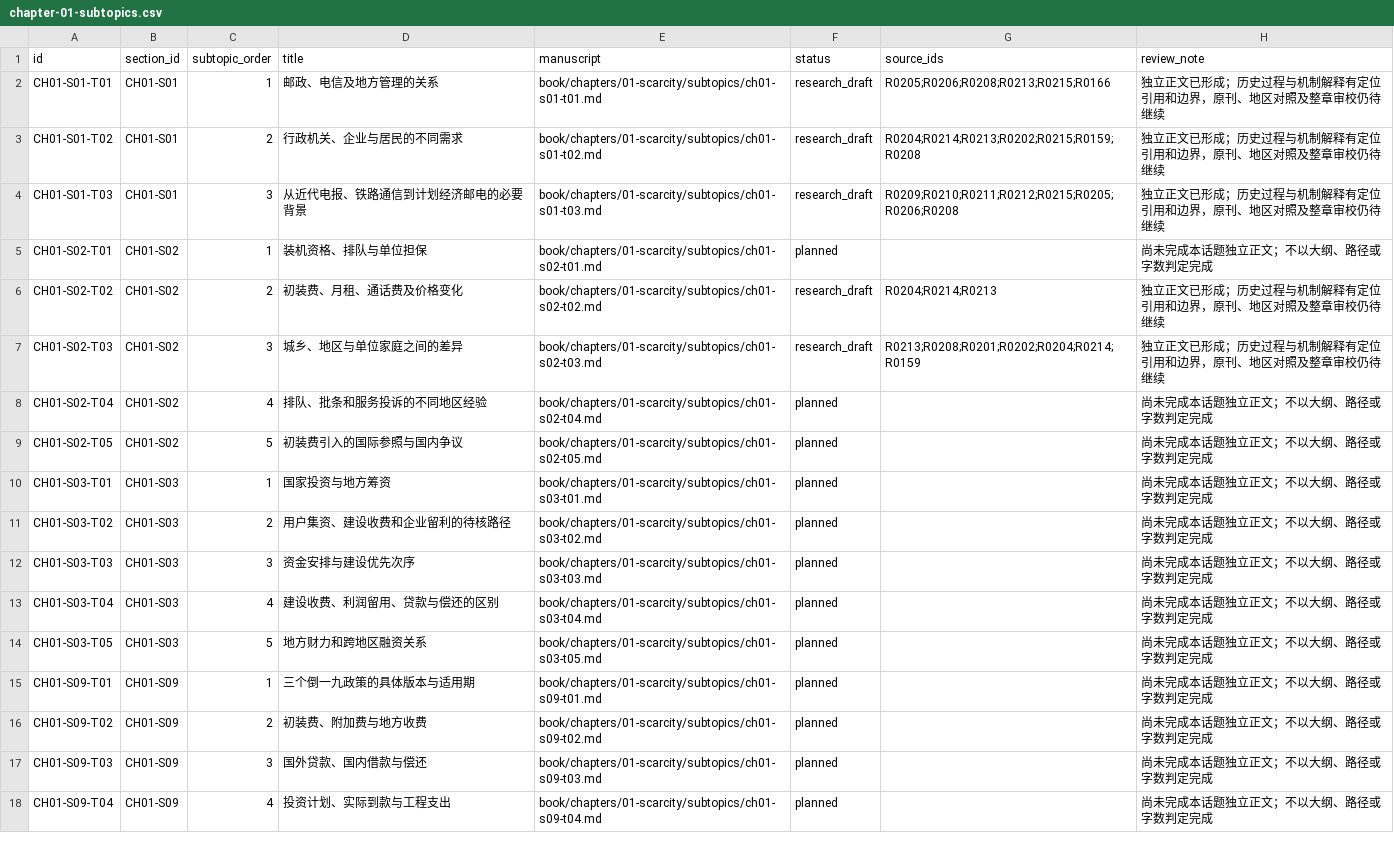
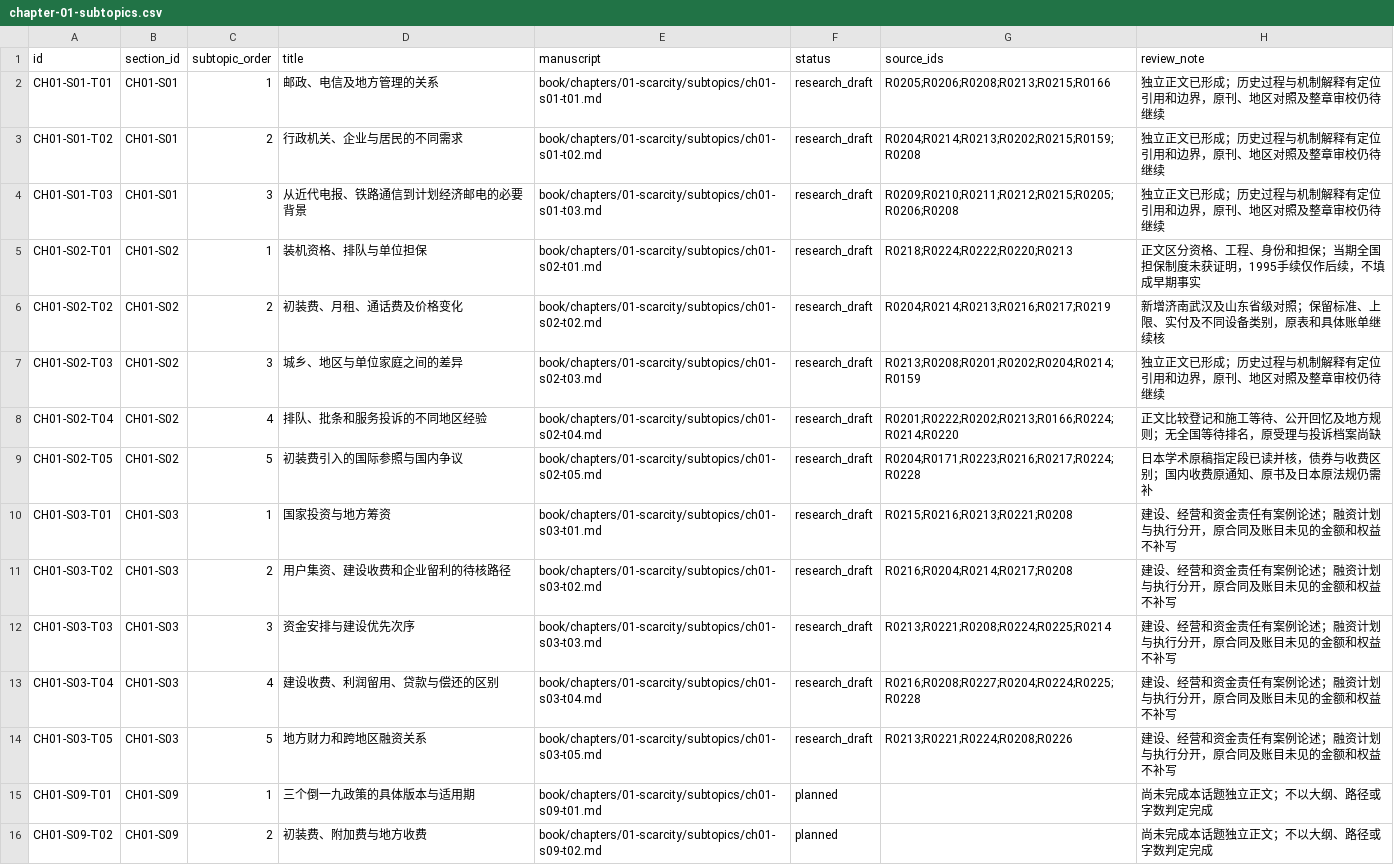
Before and after one commit to pty819/order-of-connectivity, a CSV file: research/chapter-01-subtopics.csv, drawn as a sheet; only a part is shown; the shorter side is filled out with more unchanged rows.

```diff
--- a/research/chapter-01-subtopics.csv
+++ b/research/chapter-01-subtopics.csv
@@ -4,12 +4,12 @@ CH01-S01-T02,CH01-S01,2,行政机关、企业与居民的不同需求,book/chapt
 CH01-S01-T03,CH01-S01,3,从近代电报、铁路通信到计划经济邮电的必要背景,book/chapters/01-scarcity/subtopics/ch01-s01-t03.md,research_draft,R0209;R0210;R0211;R0212;R0215;R0205;R0206;R0208,独立正文已形成；历史过程与机制解释有定位引用和边界，原刊、地区对照及整章审校仍待继续
-CH01-S02-T01,CH01-S02,1,装机资格、排队与单位担保,book/chapters/01-scarcity/subtopics/ch01-s02-t01.md,planned,,尚未完成本话题独立正文；不以大纲、路径或字数判定完成
-CH01-S02-T02,CH01-S02,2,初装费、月租、通话费及价格变化,book/chapters/01-scarcity/subtopics/ch01-s02-t02.md,research_draft,R0204;R0214;R0213,独立正文已形成；历史过程与机制解释有定位引用和边界，原刊、地区对照及整章审校仍待继续
+CH01-S02-T01,CH01-S02,1,装机资格、排队与单位担保,book/chapters/01-scarcity/subtopics/ch01-s02-t01.md,research_draft,R0218;R0224;R0222;R0220;R0213,正文区分资格、工程、身份和担保；当期全国担保制度未获证明，1995手续仅作后续，不填成早期事实
+CH01-S02-T02,CH01-S02,2,初装费、月租、通话费及价格变化,book/chapters/01-scarcity/subtopics/ch01-s02-t02.md,research_draft,R0204;R0214;R0213;R0216;R0217;R0219,新增济南武汉及山东省级对照；保留标准、上限、实付及不同设备类别，原表和具体账单继续核
 CH01-S02-T03,CH01-S02,3,城乡、地区与单位家庭之间的差异,book/chapters/01-scarcity/subtopics/ch01-s02-t03.md,research_draft,R0213;R0208;R0201;R0202;R0204;R0214;R0159,独立正文已形成；历史过程与机制解释有定位引用和边界，原刊、地区对照及整章审校仍待继续
-CH01-S02-T04,CH01-S02,4,排队、批条和服务投诉的不同地区经验,book/chapters/01-scarcity/subtopics/ch01-s02-t04.md,planned,,尚未完成本话题独立正文；不以大纲、路径或字数判定完成
-CH01-S02-T05,CH01-S02,5,初装费引入的国际参照与国内争议,book/chapters/01-scarcity/subtopics/ch01-s02-t05.md,planned,,尚未完成本话题独立正文；不以大纲、路径或字数判定完成
-CH01-S03-T01,CH01-S03,1,国家投资与地方筹资,book/chapters/01-scarcity/subtopics/ch01-s03-t01.md,planned,,尚未完成本话题独立正文；不以大纲、路径或字数判定完成
-CH01-S03-T02,CH01-S03,2,用户集资、建设收费和企业留利的待核路径,book/chapters/01-scarcity/subtopics/ch01-s03-t02.md,planned,,尚未完成本话题独立正文；不以大纲、路径或字数判定完成
-CH01-S03-T03,CH01-S03,3,资金安排与建设优先次序,book/chapters/01-scarcity/subtopics/ch01-s03-t03.md,planned,,尚未完成本话题独立正文；不以大纲、路径或字数判定完成
-CH01-S03-T04,CH01-S03,4,建设收费、利润留用、贷款与偿还的区别,book/chapters/01-scarcity/subtopics/ch01-s03-t04.md,planned,,尚未完成本话题独立正文；不以大纲、路径或字数判定完成
-CH01-S03-T05,CH01-S03,5,地方财力和跨地区融资关系,book/chapters/01-scarcity/subtopics/ch01-s03-t05.md,planned,,尚未完成本话题独立正文；不以大纲、路径或字数判定完成
+CH01-S02-T04,CH01-S02,4,排队、批条和服务投诉的不同地区经验,book/chapters/01-scarcity/subtopics/ch01-s02-t04.md,research_draft,R0201;R0222;R0202;R0213;R0166;R0224;R0214;R0220,正文比较登记和施工等待、公开回忆及地方规则；无全国等待排名，原受理与投诉档案尚缺
+CH01-S02-T05,CH01-S02,5,初装费引入的国际参照与国内争议,book/chapters/01-scarcity/subtopics/ch01-s02-t05.md,research_draft,R0204;R0171;R0223;R0216;R0217;R0224;R0228,日本学术原稿指定段已读并核，债券与收费区别；国内收费原通知、原书及日本原法规仍需补
+CH01-S03-T01,CH01-S03,1,国家投资与地方筹资,book/chapters/01-scarcity/subtopics/ch01-s03-t01.md,research_draft,R0215;R0216;R0213;R0221;R0208,建设、经营和资金责任有案例论述；融资计划与执行分开，原合同及账目未见的金额和权益不补写
+CH01-S03-T02,CH01-S03,2,用户集资、建设收费和企业留利的待核路径,book/chapters/01-scarcity/subtopics/ch01-s03-t02.md,research_draft,R0216;R0204;R0214;R0217;R0208,建设、经营和资金责任有案例论述；融资计划与执行分开，原合同及账目未见的金额和权益不补写
+CH01-S03-T03,CH01-S03,3,资金安排与建设优先次序,book/chapters/01-scarcity/subtopics/ch01-s03-t03.md,research_draft,R0213;R0221;R0208;R0224;R0225;R0214,建设、经营和资金责任有案例论述；融资计划与执行分开，原合同及账目未见的金额和权益不补写
+CH01-S03-T04,CH01-S03,4,建设收费、利润留用、贷款与偿还的区别,book/chapters/01-scarcity/subtopics/ch01-s03-t04.md,research_draft,R0216;R0208;R0227;R0204;R0224;R0225;R0228,建设、经营和资金责任有案例论述；融资计划与执行分开，原合同及账目未见的金额和权益不补写
+CH01-S03-T05,CH01-S03,5,地方财力和跨地区融资关系,book/chapters/01-scarcity/subtopics/ch01-s03-t05.md,research_draft,R0213;R0221;R0224;R0208;R0226,建设、经营和资金责任有案例论述；融资计划与执行分开，原合同及账目未见的金额和权益不补写
 CH01-S09-T01,CH01-S09,1,三个倒一九政策的具体版本与适用期,book/chapters/01-scarcity/subtopics/ch01-s09-t01.md,planned,,尚未完成本话题独立正文；不以大纲、路径或字数判定完成
```
Also changed, not shown: research/claims.csv, research/source-outline-v1.csv, 13 other files.
